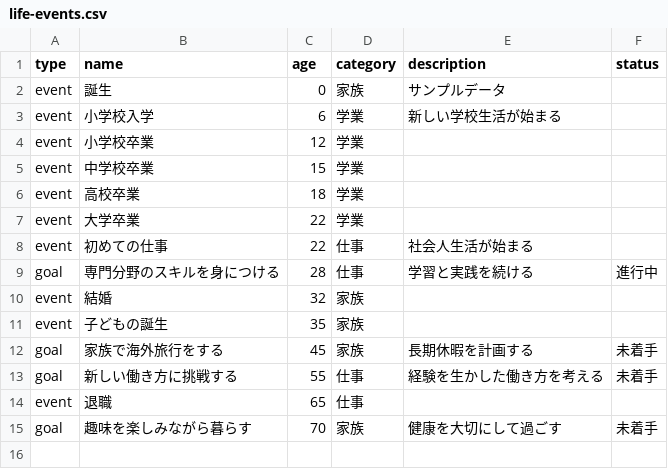
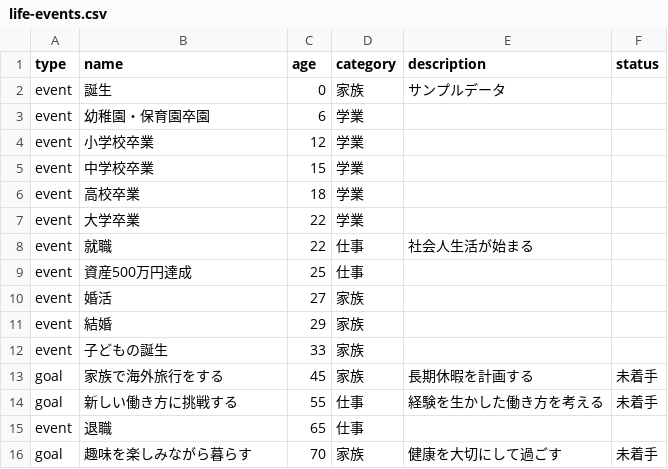
Before and after one commit to TakuyaFukumura/life-time-next-js-app, a CSV file: data/life-events.csv, drawn as a sheet.

```diff
--- a/data/life-events.csv
+++ b/data/life-events.csv
@@ -2,3 +2,3 @@ type,name,age,category,description,status
 event,誕生,0,家族,サンプルデータ,
-event,小学校入学,6,学業,新しい学校生活が始まる,
+event,幼稚園・保育園卒園,6,学業,,
 event,小学校卒業,12,学業,,
@@ -7,6 +7,7 @@ event,高校卒業,18,学業,,
 event,大学卒業,22,学業,,
-event,初めての仕事,22,仕事,社会人生活が始まる,
-goal,専門分野のスキルを身につける,28,仕事,学習と実践を続ける,進行中
-event,結婚,32,家族,,
-event,子どもの誕生,35,家族,,
+event,就職,22,仕事,社会人生活が始まる,
+event,資産500万円達成,25,仕事,,
+event,婚活,27,家族,,
+event,結婚,29,家族,,
+event,子どもの誕生,33,家族,,
 goal,家族で海外旅行をする,45,家族,長期休暇を計画する,未着手
```
Also changed, not shown: 3 other files.
